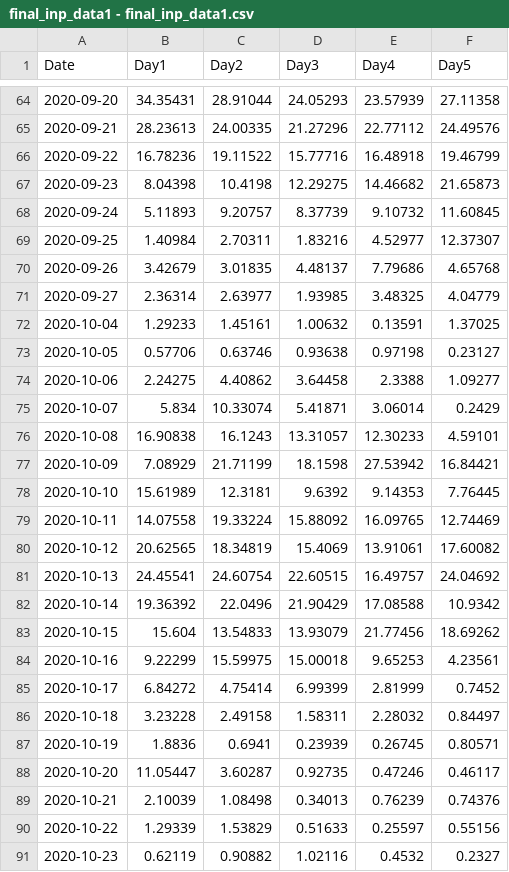
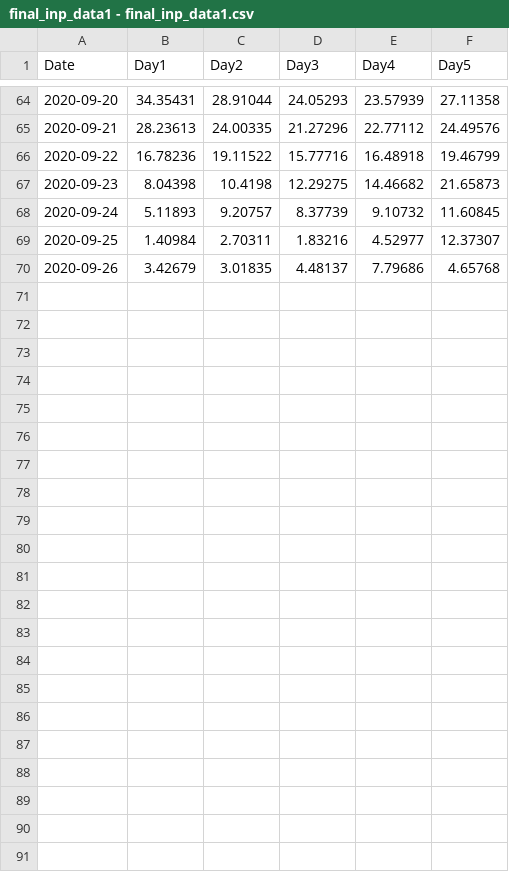
Before and after one commit to ammuunni/neural-network, a CSV file: final_inp_data1 - final_inp_data1.csv, drawn as a sheet; only a part is shown, gaps mark what is left out.

Commit message:
Update final_inp_data1 - final_inp_data1.csv

```diff
--- a/final_inp_data1 - final_inp_data1.csv
+++ b/final_inp_data1 - final_inp_data1.csv
@@ -70,22 +70 @@ Date,Day1,Day2,Day3,Day4,Day5
 2020-09-26,3.42679,3.01835,4.48137,7.79686,4.65768
-2020-09-27,2.36314,2.63977,1.93985,3.48325,4.04779
-2020-10-04,1.29233,1.45161,1.00632,0.13591,1.37025
-2020-10-05,0.57706,0.63746,0.93638,0.97198,0.23127
-2020-10-06,2.24275,4.40862,3.64458,2.3388,1.09277
-2020-10-07,5.834,10.33074,5.41871,3.06014,0.2429
-2020-10-08,16.90838,16.1243,13.31057,12.30233,4.59101
-2020-10-09,7.08929,21.71199,18.1598,27.53942,16.84421
-2020-10-10,15.61989,12.3181,9.6392,9.14353,7.76445
-2020-10-11,14.07558,19.33224,15.88092,16.09765,12.74469
-2020-10-12,20.62565,18.34819,15.4069,13.91061,17.60082
-2020-10-13,24.45541,24.60754,22.60515,16.49757,24.04692
-2020-10-14,19.36392,22.0496,21.90429,17.08588,10.9342
-2020-10-15,15.604,13.54833,13.93079,21.77456,18.69262
-2020-10-16,9.22299,15.59975,15.00018,9.65253,4.23561
-2020-10-17,6.84272,4.75414,6.99399,2.81999,0.7452
-2020-10-18,3.23228,2.49158,1.58311,2.28032,0.84497
-2020-10-19,1.8836,0.6941,0.23939,0.26745,0.80571
-2020-10-20,11.05447,3.60287,0.92735,0.47246,0.46117
-2020-10-21,2.10039,1.08498,0.34013,0.76239,0.74376
-2020-10-22,1.29339,1.53829,0.51633,0.25597,0.55156
-2020-10-23,0.62119,0.90882,1.02116,0.4532,0.2327
```
